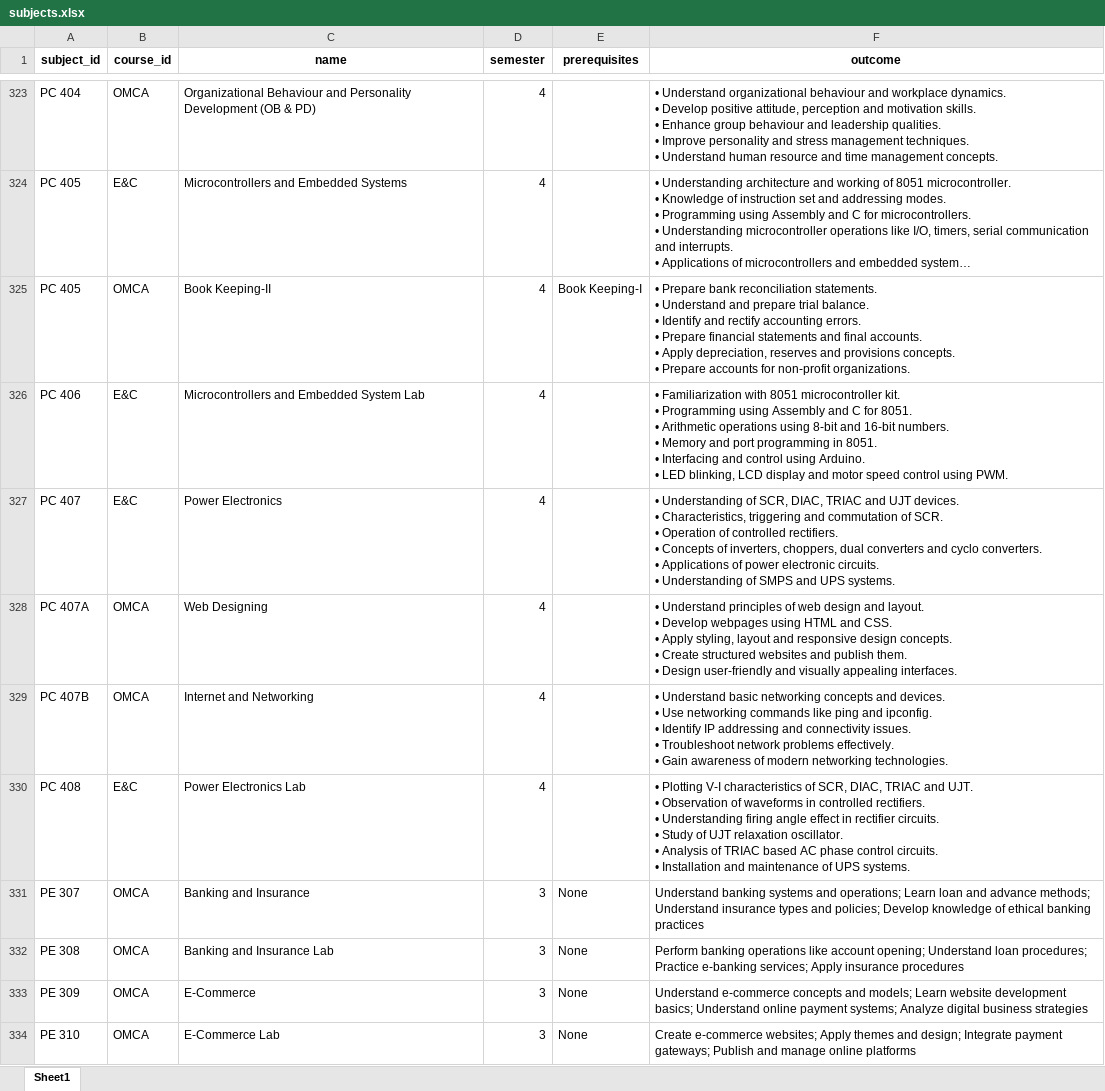
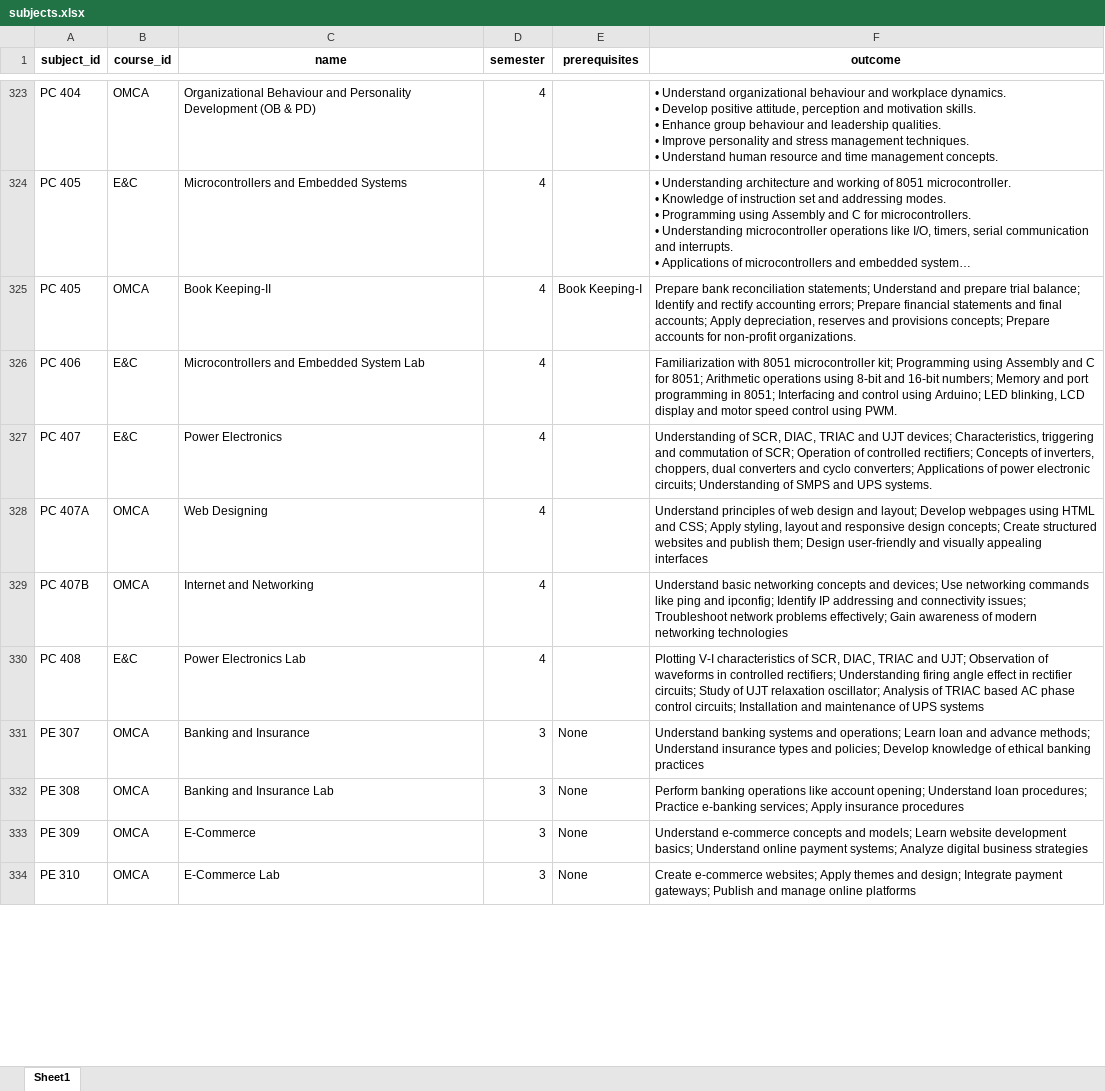
Before and after one commit to YarfaAnayet/course_synergy, an Excel workbook: data/subjects.xlsx, sheet Sheet1, drawn as a sheet; only a part is shown, gaps mark what is left out; long unchanged cells end in …; values as stored, in another font and other column widths than the file's, no borders; ↵ is a line break in a cell; the diff covers the shown part only; the diff names each change by its address in the sheet, - before the commit and + after, or states it on an @@ line.

```diff
--- a/data/subjects.xlsx (sheet Sheet1)
+++ b/data/subjects.xlsx (sheet Sheet1)
-F325 (outcome): • Prepare bank reconciliation statements. ↵ • Understand and prepare trial balance. ↵ • Identify and rectify accounting errors. ↵ • Prepare financial statements and final accounts. ↵ • Apply depreciation, reserves and provisions concepts. ↵ • Prepare accounts…
+F325 (outcome): Prepare bank reconciliation statements; Understand and prepare trial balance; Identify and rectify accounting errors; Prepare financial statements and final accounts; Apply depreciation, reserves and provisions concepts; Prepare accounts…
-F326 (outcome): • Familiarization with 8051 microcontroller kit. ↵ • Programming using Assembly and C for 8051. ↵ • Arithmetic operations using 8-bit and 16-bit numbers. ↵ • Memory and port programming in 8051. ↵ • Interfacing and control using Arduino. ↵ • LED blinking,…
+F326 (outcome): Familiarization with 8051 microcontroller kit; Programming using Assembly and C for 8051; Arithmetic operations using 8-bit and 16-bit numbers; Memory and port programming in 8051; Interfacing and control using Arduino; LED blinking,…
-F327 (outcome): • Understanding of SCR, DIAC, TRIAC and UJT devices. ↵ • Characteristics, triggering and commutation of SCR. ↵ • Operation of controlled rectifiers. ↵ • Concepts of inverters, choppers, dual converters and cyclo converters. ↵ • Applications of power electronic circuits. ↵ • Understanding of…
+F327 (outcome): Understanding of SCR, DIAC, TRIAC and UJT devices; Characteristics, triggering and commutation of SCR; Operation of controlled rectifiers; Concepts of inverters, choppers, dual converters and cyclo converters; Applications of power electronic circuits; Understanding of…
-F328 (outcome): • Understand principles of web design and layout. ↵ • Develop webpages using HTML and CSS. ↵ • Apply styling, layout and responsive design concepts. ↵ • Create structured websites and publish them. ↵ • Design user-friendly and visually appealing interfaces.
+F328 (outcome): Understand principles of web design and layout; Develop webpages using HTML and CSS; Apply styling, layout and responsive design concepts; Create structured websites and publish them; Design user-friendly and visually appealing interfaces
-F329 (outcome): • Understand basic networking concepts and devices. ↵ • Use networking commands like ping and ipconfig. ↵ • Identify IP addressing and connectivity issues. ↵ • Troubleshoot network problems effectively. ↵ • Gain awareness of modern networking technologies.
+F329 (outcome): Understand basic networking concepts and devices; Use networking commands like ping and ipconfig; Identify IP addressing and connectivity issues; Troubleshoot network problems effectively; Gain awareness of modern networking technologies
-F330 (outcome): • Plotting V-I characteristics of SCR, DIAC, TRIAC and UJT. ↵ • Observation of waveforms in controlled rectifiers. ↵ • Understanding firing angle effect in rectifier circuits. ↵ • Study of UJT relaxation oscillator. ↵ • Analysis of TRIAC based AC phase control circuits. ↵ • Installation and maintenance of UPS systems.
+F330 (outcome): Plotting V-I characteristics of SCR, DIAC, TRIAC and UJT; Observation of waveforms in controlled rectifiers; Understanding firing angle effect in rectifier circuits; Study of UJT relaxation oscillator; Analysis of TRIAC based AC phase control circuits; Installation and maintenance of UPS systems
```
Also changed, not shown: 46 edited cells elsewhere in this sheet, 1 other file.
